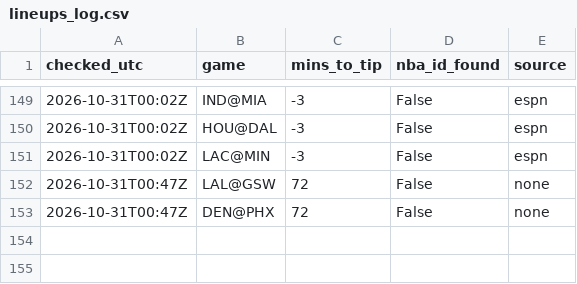
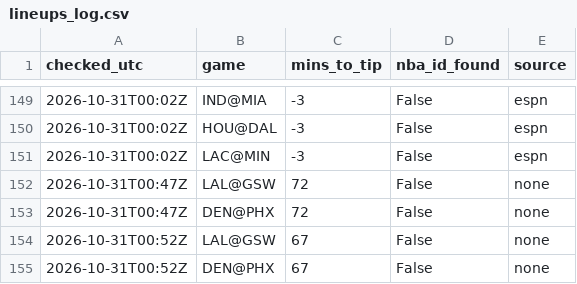
Before and after one commit to shreyaslamba2004-svg/NBA, a CSV file: output/lineups_log.csv, drawn as a sheet; only a part is shown, gaps mark what is left out.

```diff
--- a/output/lineups_log.csv
+++ b/output/lineups_log.csv
@@ -153 +153,3 @@ checked_utc,game,mins_to_tip,nba_id_found,source
 2026-10-31T00:47Z,DEN@PHX,72,False,none
+2026-10-31T00:52Z,LAL@GSW,67,False,none
+2026-10-31T00:52Z,DEN@PHX,67,False,none
```
Also changed, not shown: logs/market/game_lines/2026-10-30.csv.
